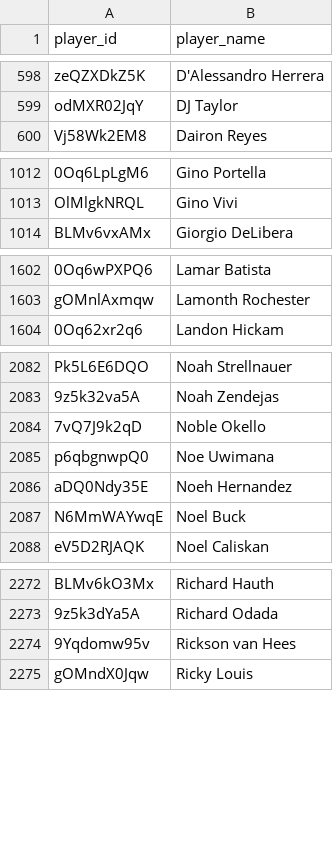
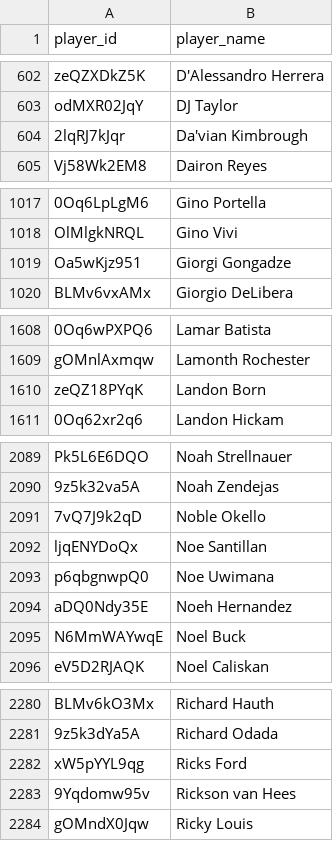
Before and after one commit to akeaswaran/goalsadded-data, a CSV file: data/mlsnp/player_lookup.csv, drawn as a sheet; only a part is shown, gaps mark what is left out; the diff covers the shown part only; the diff names each change by its address in the sheet, - before the commit and + after, or states it on an @@ line.

```diff
--- a/data/mlsnp/player_lookup.csv
+++ b/data/mlsnp/player_lookup.csv
+row 604: 2lqRJ7kJqr | Da'vian Kimbrough
+row 1019: Oa5wKjz951 | Giorgi Gongadze
+row 1610: zeQZ18PYqK | Landon Born
+row 2092: ljqENYDoQx | Noe Santillan
+row 2282: xW5pYYL9qg | Ricks Ford
```
Also changed, not shown: 6 added rows, 1 removed row and 1 moved row elsewhere in this file, data/mlsnp/player-g+-pct.csv, data/mlsnp/team_position_breakdown.csv, 14 other files.
